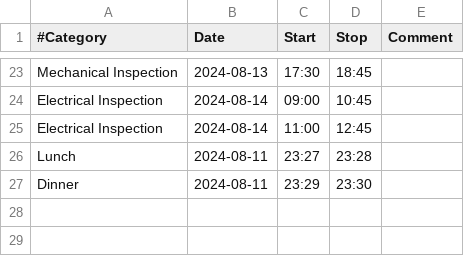
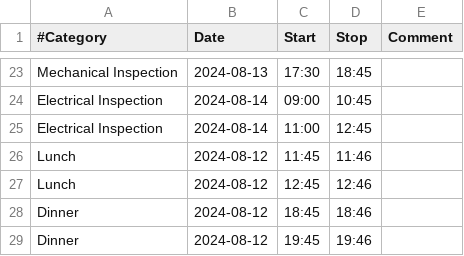
Before and after one commit to daniw/scrutimer, a CSV file: Data/FSG_All_Inspection_Time_Slots_short.csv, drawn as a sheet; only a part is shown, gaps mark what is left out.

Commit message:
Lunch and dinner times added for Monday

```diff
--- a/Data/FSG_All_Inspection_Time_Slots_short.csv
+++ b/Data/FSG_All_Inspection_Time_Slots_short.csv
@@ -25,3 +25,5 @@ Electrical  Inspection;2024-08-14;09:00;10:45;
 Electrical  Inspection;2024-08-14;11:00;12:45;
-Lunch                 ;2024-08-11;23:27;23:28;
-Dinner                ;2024-08-11;23:29;23:30;
+Lunch                 ;2024-08-12;11:45;11:46;
+Lunch                 ;2024-08-12;12:45;12:46;
+Dinner                ;2024-08-12;18:45;18:46;
+Dinner                ;2024-08-12;19:45;19:46;
```
